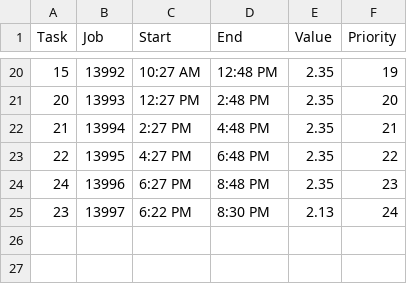
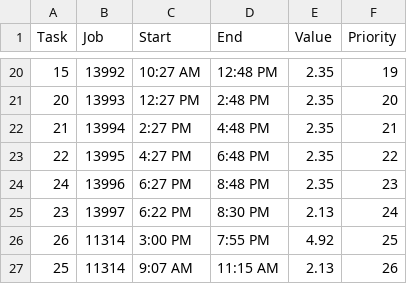
Before and after one commit to zachvance/scheduling_with_constraint_programming, a CSV file: test_input.csv, drawn as a sheet; only a part is shown, gaps mark what is left out.

```diff
--- a/test_input.csv
+++ b/test_input.csv
@@ -25 +25,3 @@
 23,13997,6:22 PM,8:30 PM,2.13,24
+26,11314,3:00 PM,7:55 PM,4.92,25
+25,11314,9:07 AM,11:15 AM,2.13,26
```
Also changed, not shown: 2 other files.
